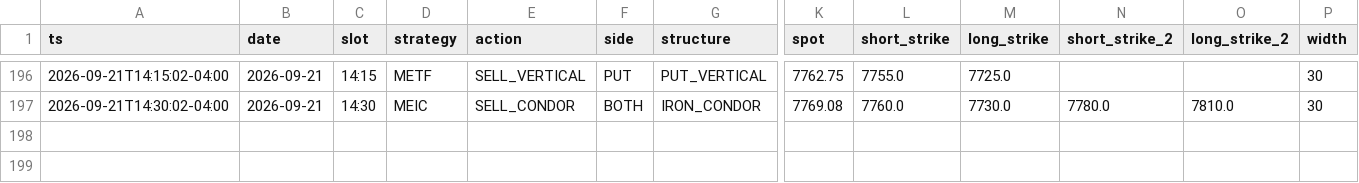
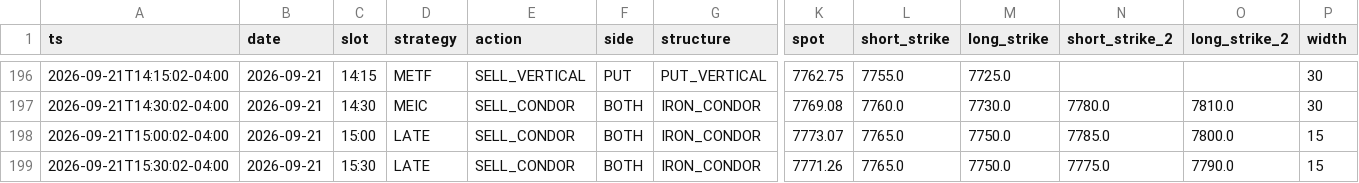
Before and after one commit to alwahedi-netizen/spx-0DTE-v1, a CSV file: data/paper/signals.csv, drawn as a sheet; only a part is shown, gaps mark what is left out; rows hold the shown columns only; the diff names each change by its address in the sheet, - before the commit and + after, or states it on an @@ line.

```diff
--- a/data/paper/signals.csv
+++ b/data/paper/signals.csv
+row 198: 2026-09-21T15:00:02-04:00 | 2026-09-21 | 15:00 | LATE | SELL_CONDOR | BOTH | IRON_CONDOR | 7773.07 | 7765.0 | 7750.0 | 7785.0 | 7800.0 | 15
+row 199: 2026-09-21T15:30:02-04:00 | 2026-09-21 | 15:30 | LATE | SELL_CONDOR | BOTH | IRON_CONDOR | 7771.26 | 7765.0 | 7750.0 | 7775.0 | 7790.0 | 15
```
Also changed, not shown: data/paper/positions.csv, 1 other file.
